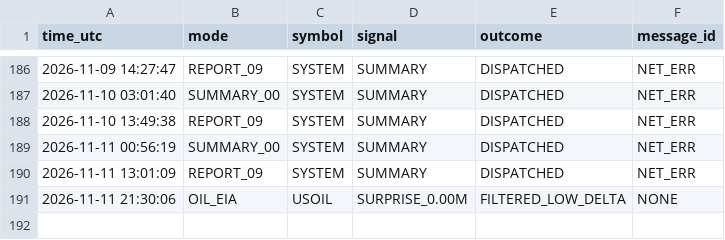
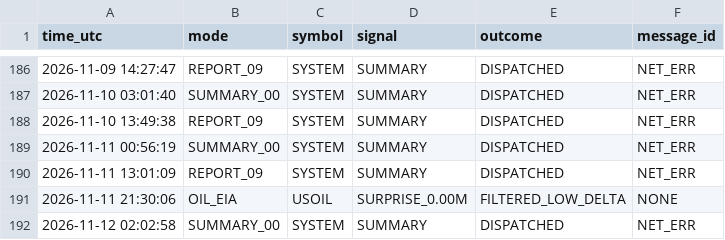
Before and after one commit to davletov555-glitch/orion-sentinel, a CSV file: data/journal.csv, drawn as a sheet; only a part is shown, gaps mark what is left out; the diff names each change by its address in the sheet, - before the commit and + after, or states it on an @@ line.

```diff
--- a/data/journal.csv
+++ b/data/journal.csv
+row 192: 2026-11-12 02:02:58 | SUMMARY_00 | SYSTEM | SUMMARY | DISPATCHED | NET_ERR
```
